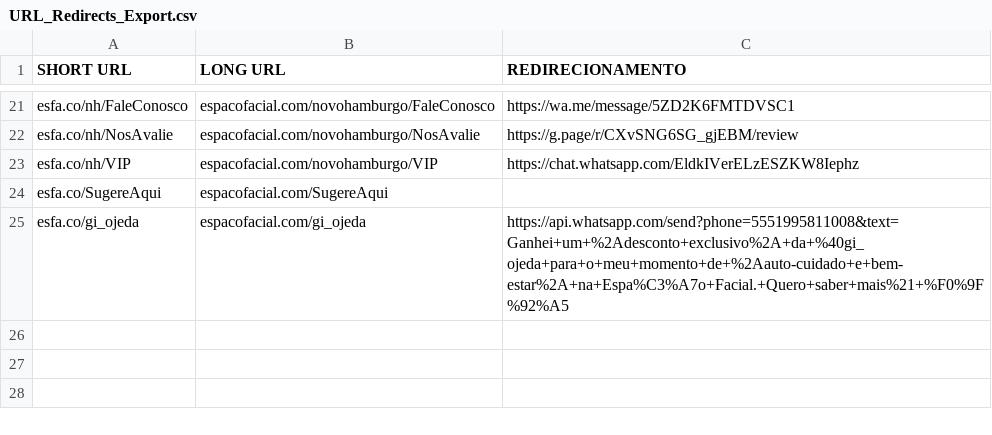
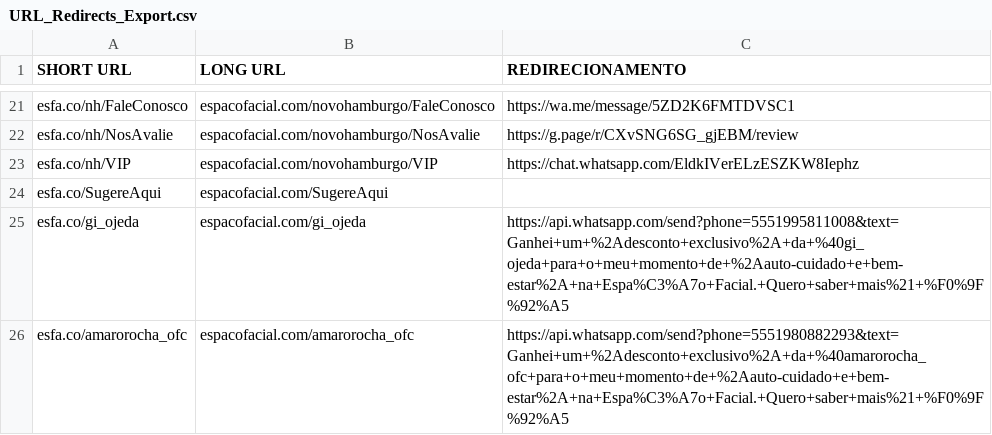
Before and after one commit to jubenitogarcia/skincos, a CSV file: website/URL_Redirects_Export.csv, drawn as a sheet; only a part is shown, gaps mark what is left out; the diff names each change by its address in the sheet, - before the commit and + after, or states it on an @@ line.

Commit message:
refine booking rails and website flows

```diff
--- a/website/URL_Redirects_Export.csv
+++ b/website/URL_Redirects_Export.csv
+row 26: esfa.co/amarorocha_ofc | espacofacial.com/amarorocha_ofc | https://api.whatsapp.com/send?phone=5551980882293&text=Ganhei+um+%2Adesconto+exclusivo%2A+da+%40amarorocha_ofc+para+o+meu+momento+de+%2Aauto-cuidado+e+bem-estar%2A+na+Espa%C3%A7o+Facial.+Quero+saber+mais%21+%F0%9F%92%A5
```
Also changed, not shown: 15 other files.
